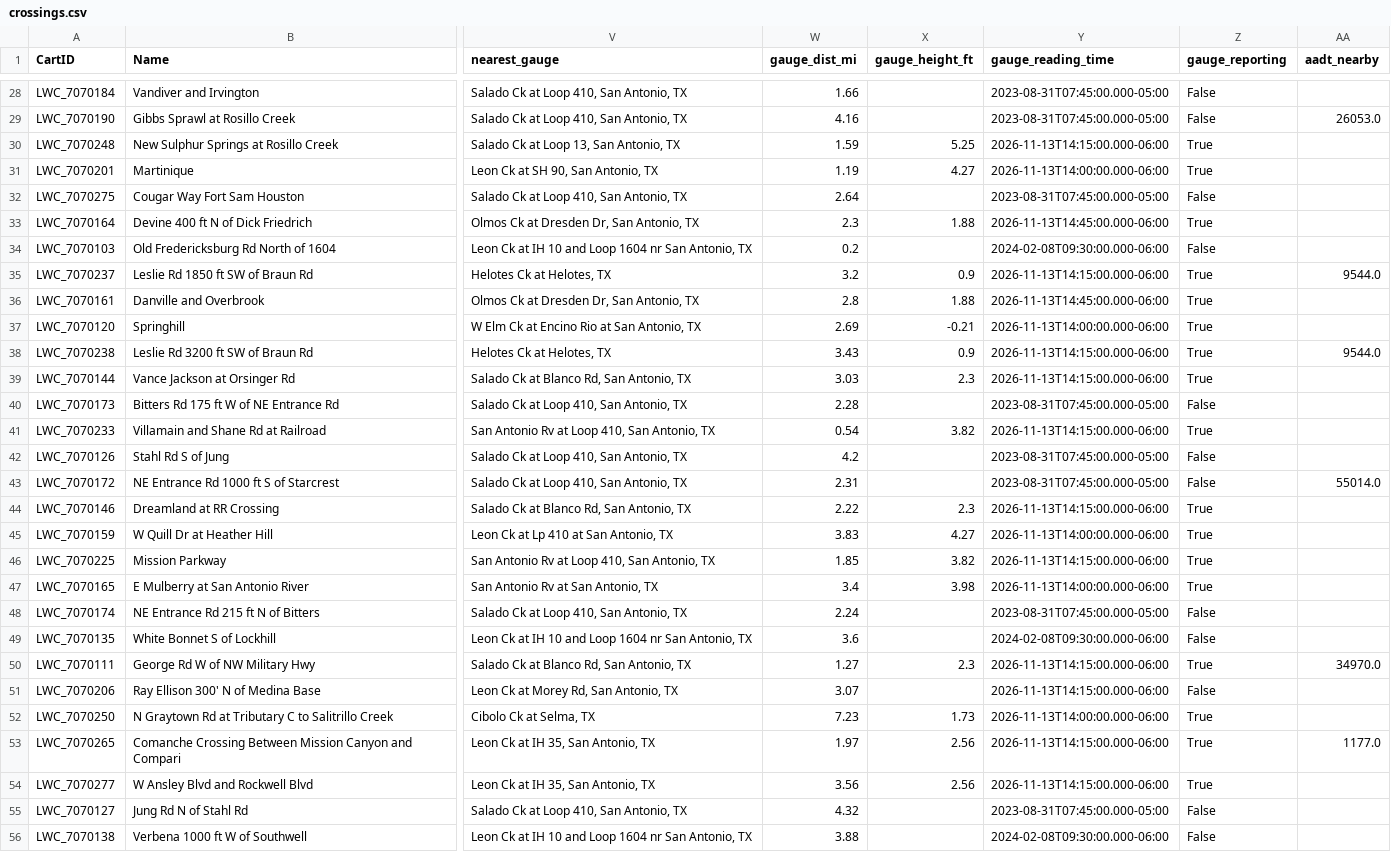
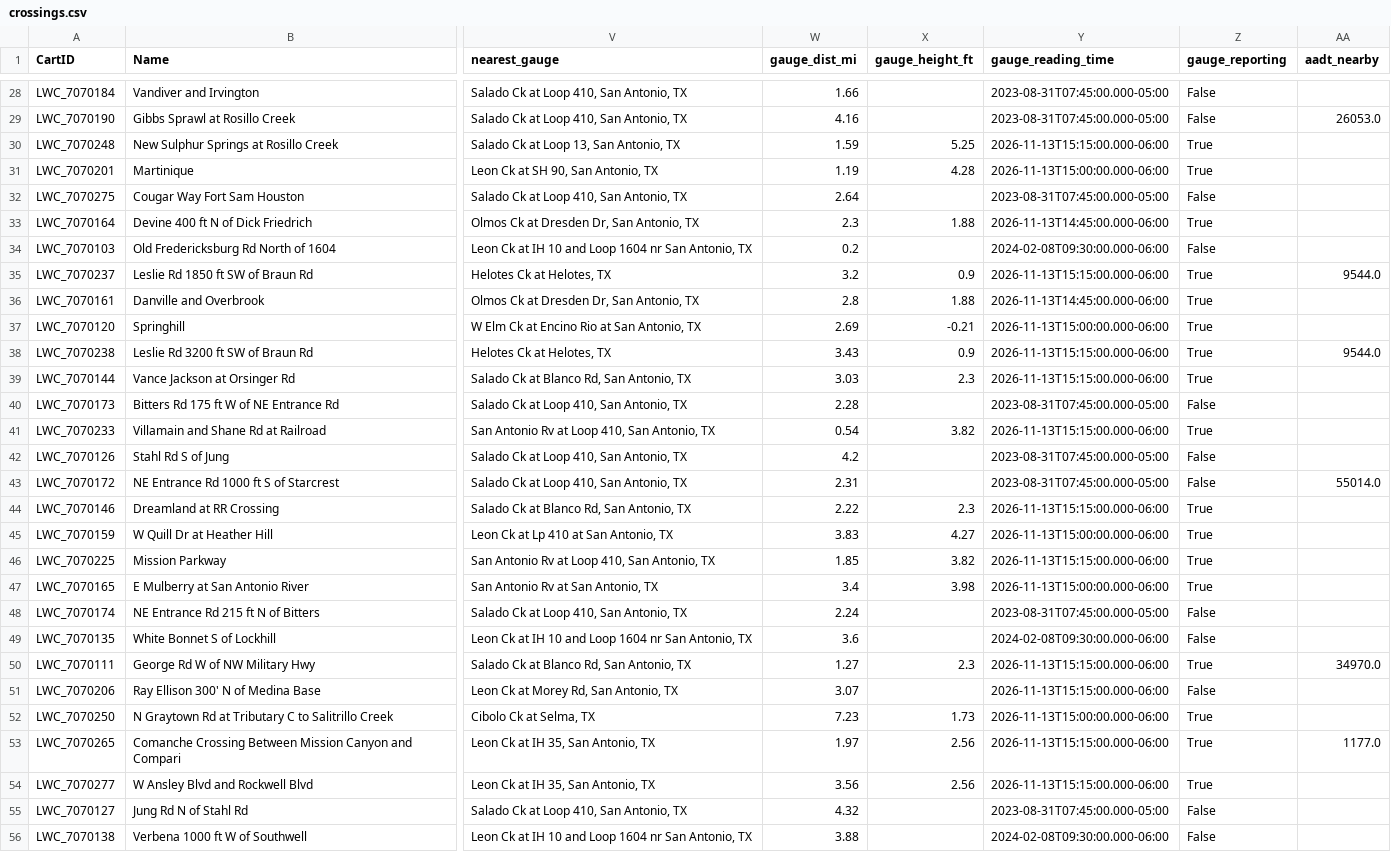
Before and after one commit to josuealn/Puro-Data, a CSV file: data/processed/crossings.csv, drawn as a sheet; only a part is shown, gaps mark what is left out; the diff covers the shown part only; the diff names each change by its address in the sheet, - before the commit and + after, or states it on an @@ line.

```diff
--- a/data/processed/crossings.csv
+++ b/data/processed/crossings.csv
-Y30 (gauge_reading_time): 2026-11-13T14:15:00.000-06:00
+Y30 (gauge_reading_time): 2026-11-13T15:15:00.000-06:00
-X31 (gauge_height_ft): 4.27
+X31 (gauge_height_ft): 4.28
-Y31 (gauge_reading_time): 2026-11-13T14:00:00.000-06:00
+Y31 (gauge_reading_time): 2026-11-13T15:00:00.000-06:00
-Y35 (gauge_reading_time): 2026-11-13T14:15:00.000-06:00
+Y35 (gauge_reading_time): 2026-11-13T15:15:00.000-06:00
-Y37 (gauge_reading_time): 2026-11-13T14:00:00.000-06:00
+Y37 (gauge_reading_time): 2026-11-13T15:00:00.000-06:00
-Y38:Y39 (gauge_reading_time): 2026-11-13T14:15:00.000-06:00
+Y38:Y39 (gauge_reading_time): 2026-11-13T15:15:00.000-06:00
-Y41 (gauge_reading_time): 2026-11-13T14:15:00.000-06:00
+Y41 (gauge_reading_time): 2026-11-13T15:15:00.000-06:00
-Y44 (gauge_reading_time): 2026-11-13T14:15:00.000-06:00
+Y44 (gauge_reading_time): 2026-11-13T15:15:00.000-06:00
-Y45 (gauge_reading_time): 2026-11-13T14:00:00.000-06:00
+Y45 (gauge_reading_time): 2026-11-13T15:00:00.000-06:00
-Y46 (gauge_reading_time): 2026-11-13T14:15:00.000-06:00
+Y46 (gauge_reading_time): 2026-11-13T15:15:00.000-06:00
-Y47 (gauge_reading_time): 2026-11-13T14:00:00.000-06:00
+Y47 (gauge_reading_time): 2026-11-13T15:00:00.000-06:00
-Y50:Y51 (gauge_reading_time): 2026-11-13T14:15:00.000-06:00
+Y50:Y51 (gauge_reading_time): 2026-11-13T15:15:00.000-06:00
-Y52 (gauge_reading_time): 2026-11-13T14:00:00.000-06:00
+Y52 (gauge_reading_time): 2026-11-13T15:00:00.000-06:00
-Y53:Y54 (gauge_reading_time): 2026-11-13T14:15:00.000-06:00
+Y53:Y54 (gauge_reading_time): 2026-11-13T15:15:00.000-06:00
```
Also changed, not shown: 95 edited cells elsewhere in this file, 1 other file.
